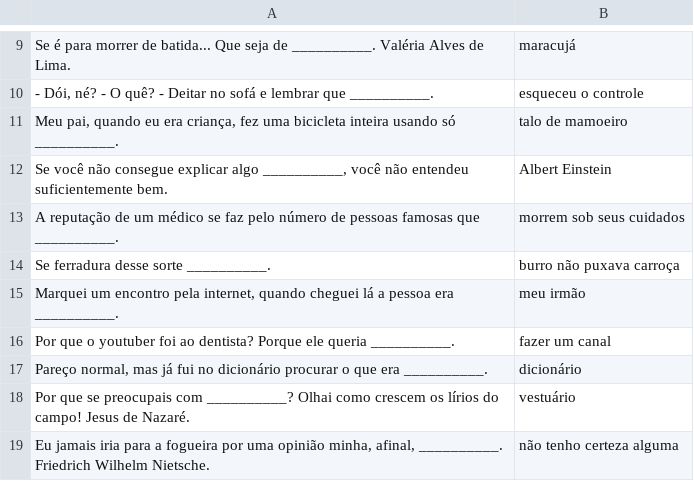
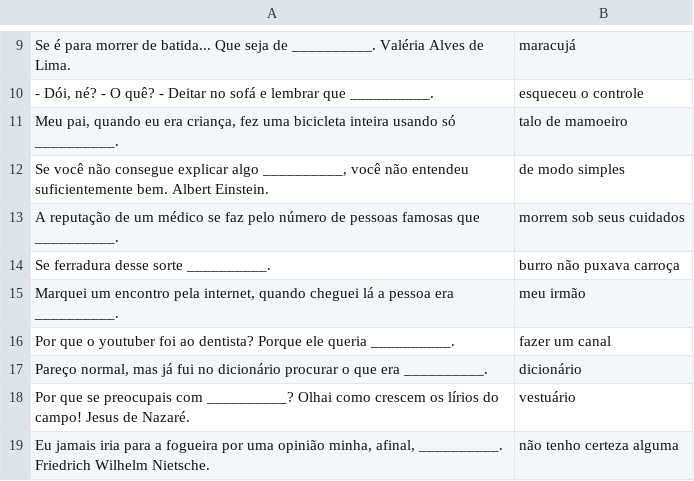
Before and after one commit to marcotmarcot/citacoes, a CSV file: citacoes.csv, drawn as a sheet; only a part is shown, gaps mark what is left out.

```diff
--- a/citacoes.csv
+++ b/citacoes.csv
@@ -11,3 +11,3 @@
 "Meu pai, quando eu era criança, fez uma bicicleta inteira usando só __________.","talo de mamoeiro"
-"Se você não consegue explicar algo __________, você não entendeu suficientemente bem.","Albert Einstein"
+"Se você não consegue explicar algo __________, você não entendeu suficientemente bem. Albert Einstein.","de modo simples"
 "A reputação de um médico se faz pelo número de pessoas famosas que __________.","morrem sob seus cuidados"
```
Also changed, not shown: 2 other files.
